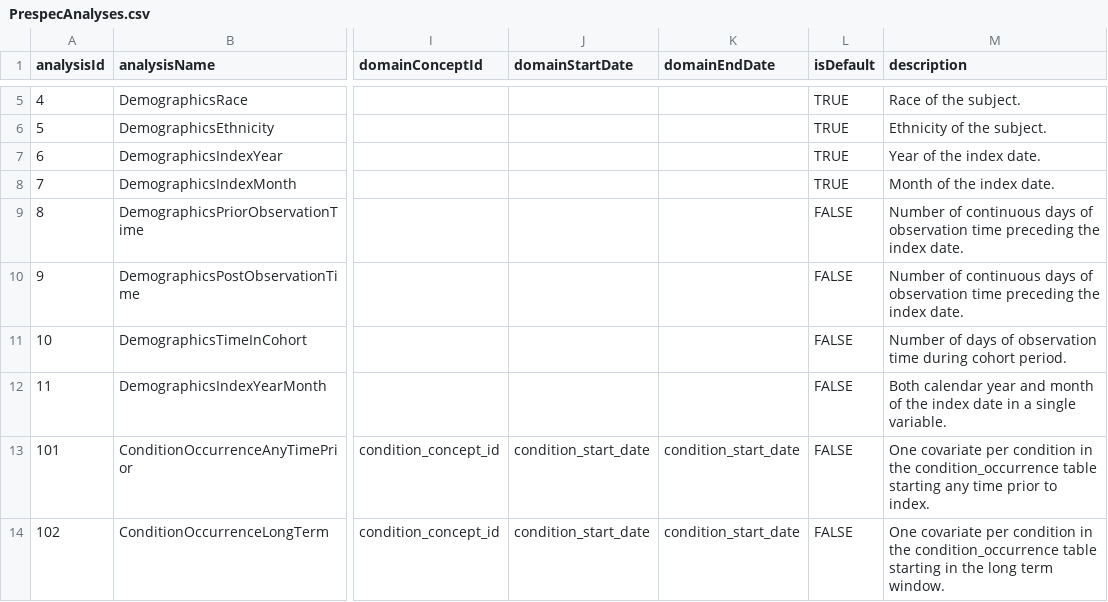
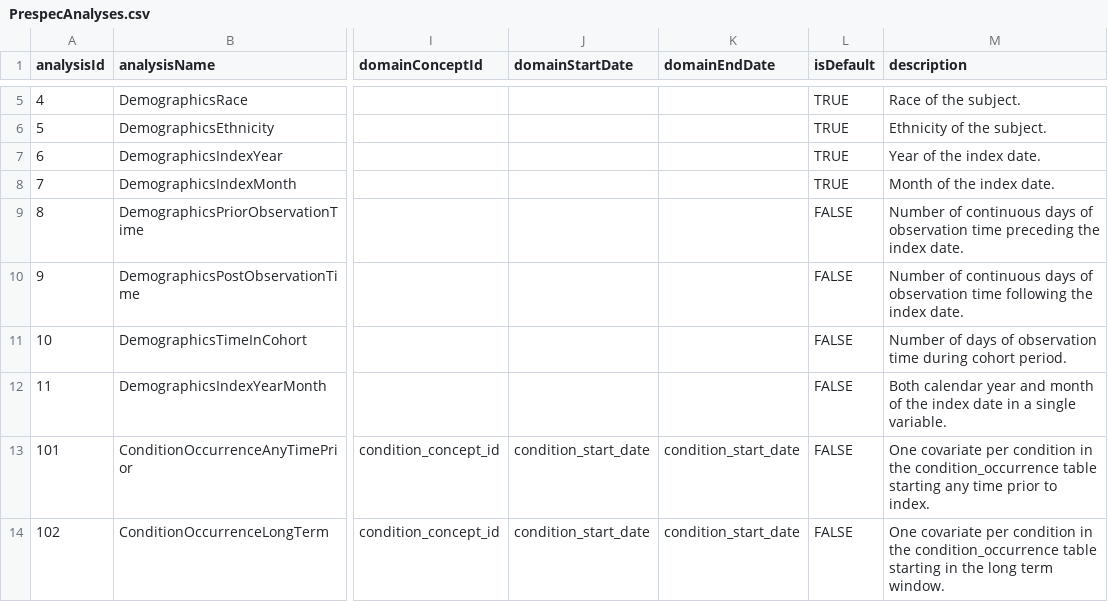
Before and after one commit to OHDSI/FeatureExtraction, a CSV file: inst/csv/PrespecAnalyses.csv, drawn as a sheet; only a part is shown, gaps mark what is left out; the diff names each change by its address in the sheet, - before the commit and + after, or states it on an @@ line.

Commit message:
Fixed description of useDemographicsPostObservationTime. Fixes #58

```diff
--- a/inst/csv/PrespecAnalyses.csv
+++ b/inst/csv/PrespecAnalyses.csv
-M10 (description): …observation time preceding the index…
+M10 (description): …observation time following the index…
```
Also changed, not shown: 2 other files.
